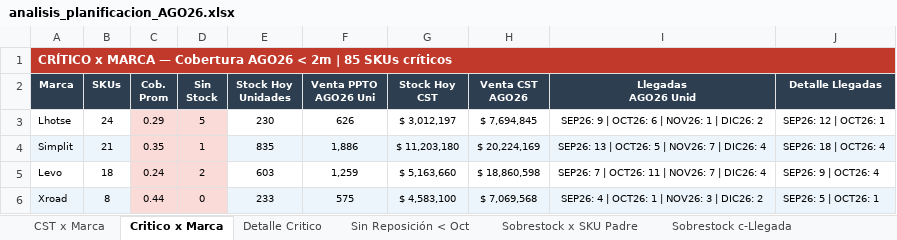
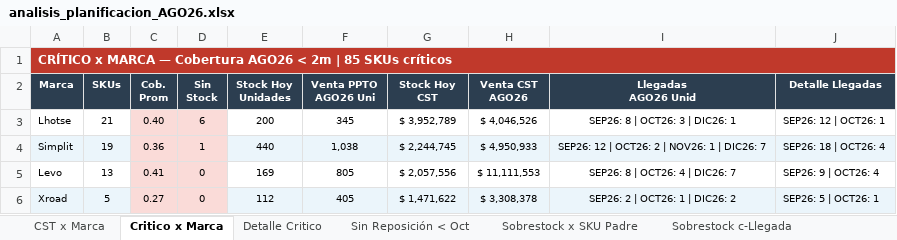
Before and after one commit to Andyunionx/unionx-dashboard, an Excel workbook: data/planificacion/analisis_planificacion_AGO26.xlsx, sheet Critico x Marca, drawn as a sheet; only a part is shown; values as stored, in another font and other column widths than the file's, no borders; the diff covers the shown part only; the diff names each change by its address in the sheet, - before the commit and + after, or states it on an @@ line.

```diff
--- a/data/planificacion/analisis_planificacion_AGO26.xlsx (sheet Critico x Marca)
+++ b/data/planificacion/analisis_planificacion_AGO26.xlsx (sheet Critico x Marca)
-B3 (SKUs): 24
+B3 (SKUs): 21
-C3 (Cob. Prom): 0.29
+C3 (Cob. Prom): 0.40
-D3 (Sin Stock): 5
+D3 (Sin Stock): 6
-E3 (Stock Hoy Unidades): 230
+E3 (Stock Hoy Unidades): 200
-F3 (Venta PPTO AGO26 Uni): 626
+F3 (Venta PPTO AGO26 Uni): 345
-G3 (Stock Hoy CST): $ 3,012,197
+G3 (Stock Hoy CST): $ 3,952,789
-H3 (Venta CST AGO26): $ 7,694,845
+H3 (Venta CST AGO26): $ 4,046,526
-I3 (Llegadas AGO26 Unid): SEP26: 9 | OCT26: 6 | NOV26: 1 | DIC26: 2
+I3 (Llegadas AGO26 Unid): SEP26: 8 | OCT26: 3 | DIC26: 1
-B4 (SKUs): 21
+B4 (SKUs): 19
-C4 (Cob. Prom): 0.35
+C4 (Cob. Prom): 0.36
-E4 (Stock Hoy Unidades): 835
+E4 (Stock Hoy Unidades): 440
-F4 (Venta PPTO AGO26 Uni): 1,886
+F4 (Venta PPTO AGO26 Uni): 1,038
-G4 (Stock Hoy CST): $ 11,203,180
+G4 (Stock Hoy CST): $ 2,244,745
-H4 (Venta CST AGO26): $ 20,224,169
+H4 (Venta CST AGO26): $ 4,950,933
-I4 (Llegadas AGO26 Unid): SEP26: 13 | OCT26: 5 | NOV26: 7 | DIC26: 4
+I4 (Llegadas AGO26 Unid): SEP26: 12 | OCT26: 2 | NOV26: 1 | DIC26: 7
-B5 (SKUs): 18
+B5 (SKUs): 13
-C5 (Cob. Prom): 0.24
+C5 (Cob. Prom): 0.41
-D5 (Sin Stock): 2
+D5 (Sin Stock): 0
-E5 (Stock Hoy Unidades): 603
+E5 (Stock Hoy Unidades): 169
-F5 (Venta PPTO AGO26 Uni): 1,259
+F5 (Venta PPTO AGO26 Uni): 805
-G5 (Stock Hoy CST): $ 5,163,660
+G5 (Stock Hoy CST): $ 2,057,556
-H5 (Venta CST AGO26): $ 18,860,598
+H5 (Venta CST AGO26): $ 11,111,553
-I5 (Llegadas AGO26 Unid): SEP26: 7 | OCT26: 11 | NOV26: 7 | DIC26: 4
+I5 (Llegadas AGO26 Unid): SEP26: 8 | OCT26: 4 | DIC26: 7
-B6 (SKUs): 8
+B6 (SKUs): 5
-C6 (Cob. Prom): 0.44
+C6 (Cob. Prom): 0.27
-E6 (Stock Hoy Unidades): 233
+E6 (Stock Hoy Unidades): 112
-F6 (Venta PPTO AGO26 Uni): 575
+F6 (Venta PPTO AGO26 Uni): 405
-G6 (Stock Hoy CST): $ 4,583,100
+G6 (Stock Hoy CST): $ 1,471,622
-H6 (Venta CST AGO26): $ 7,069,568
+H6 (Venta CST AGO26): $ 3,308,378
-I6 (Llegadas AGO26 Unid): SEP26: 4 | OCT26: 1 | NOV26: 3 | DIC26: 2
+I6 (Llegadas AGO26 Unid): SEP26: 2 | OCT26: 1 | DIC26: 2
```
Also changed, not shown: 26 edited cells elsewhere in this sheet, sheet Detalle Critico, sheet Sin Reposición < Oct, sheet CST x Marca, sheet Nuevos en Tránsito, sheet Tránsitos por Embarque, sheet Sobrestock x SKU Padre, hidden cells, 1 other file.
